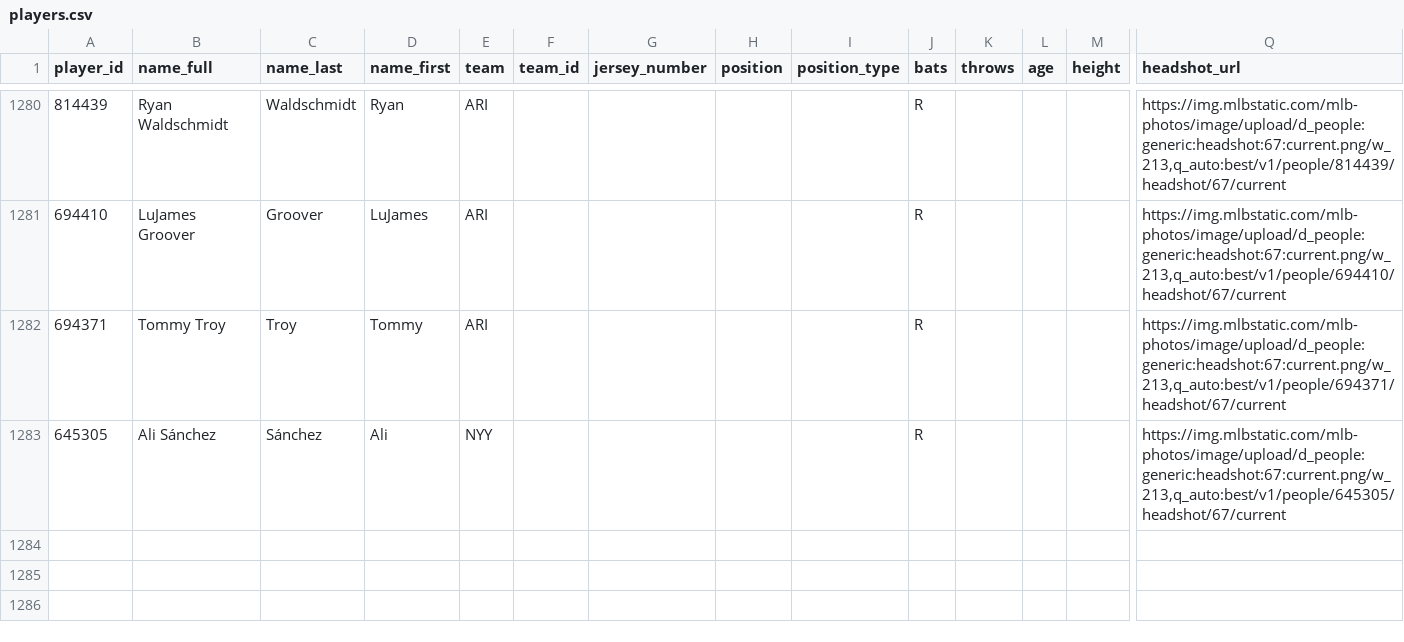
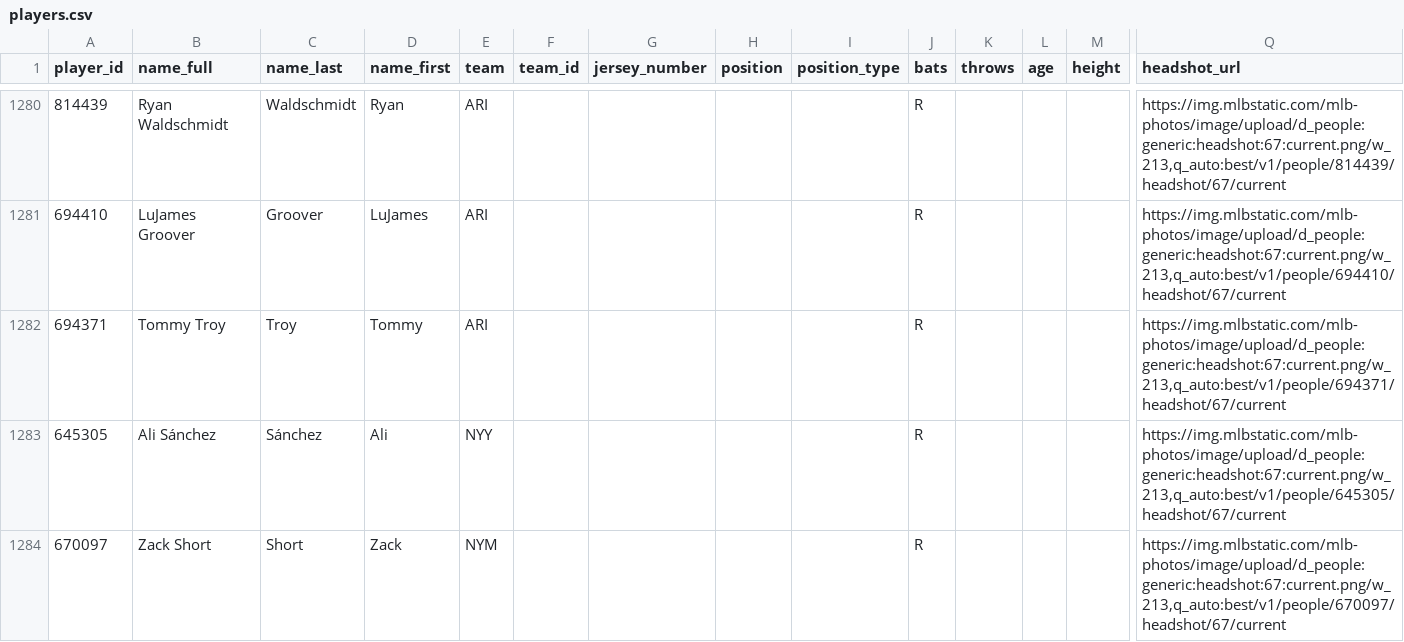
Before and after one commit to nateoswald16/SEAM-ANALYTICS, a CSV file: app/assets/players.csv, drawn as a sheet; only a part is shown, gaps mark what is left out; rows hold the shown columns only; the diff covers the shown part only; the diff names each change by its address in the sheet, - before the commit and + after, or states it on an @@ line.

```diff
--- a/app/assets/players.csv
+++ b/app/assets/players.csv
+row 1284: 670097 | Zack Short | Short | Zack | NYM |  |  |  |  | R |  |  |  | https://img.mlbstatic.com/mlb-photos/image/upload/d_people:generic:headshot:67:current.png/w_213,q_auto:best/v1/people/670097/headshot/67/current
```
Also changed, not shown: 1 added row and 6 edited cells elsewhere in this file, 6 other files.
